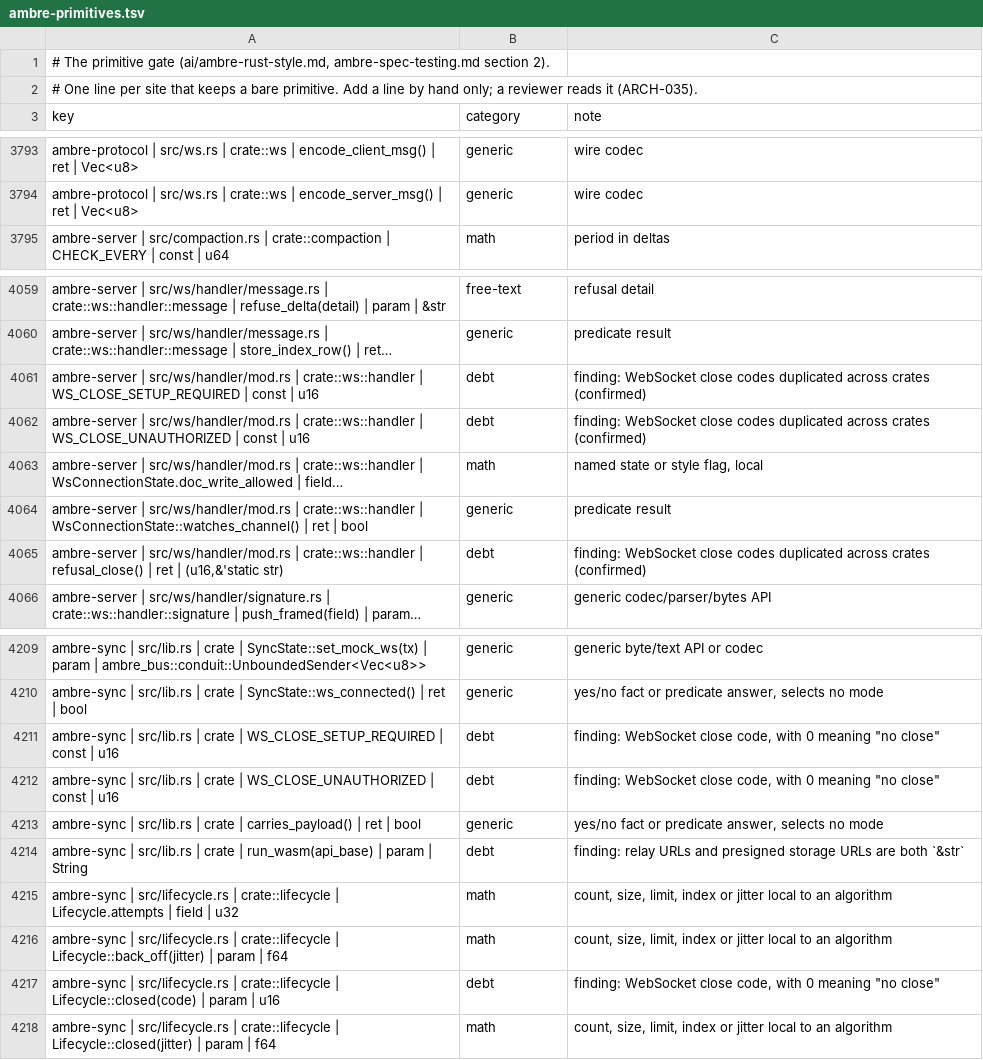
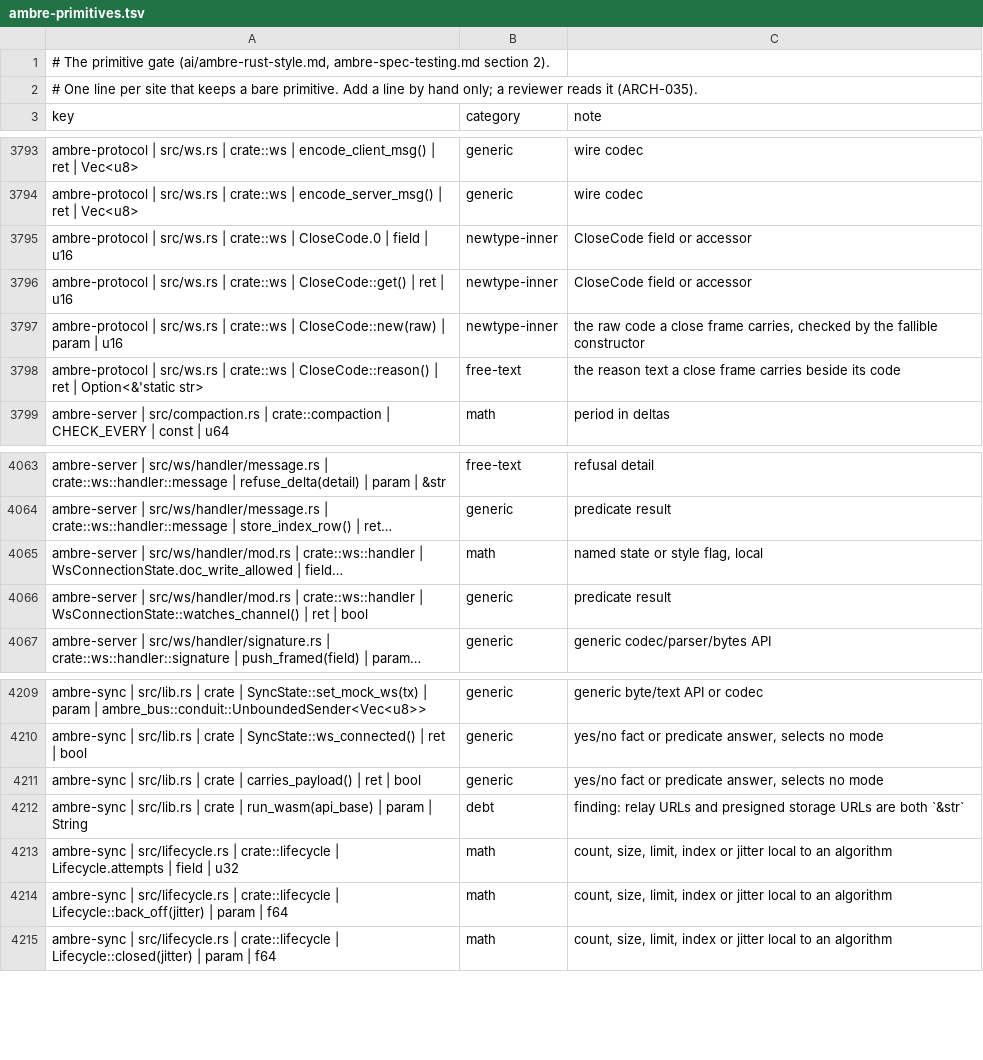
Before and after one commit to ambre-suite/ambre, a TSV file: specs/1-Foundations/ambre-primitives.tsv, drawn as a sheet; only a part is shown, gaps mark what is left out; long unchanged cells end in …; removed rows and columns are numbered as before the commit, all else as after; the diff covers the shown part only; the diff names each change by its address in the sheet, - before the commit and + after, or states it on an @@ line.

```diff
--- a/specs/1-Foundations/ambre-primitives.tsv
+++ b/specs/1-Foundations/ambre-primitives.tsv
+row 3795: ambre-protocol | src/ws.rs | crate::ws | CloseCode.0 | field | u16 | newtype-inner | CloseCode field or accessor
+row 3796: ambre-protocol | src/ws.rs | crate::ws | CloseCode::get() | ret | u16 | newtype-inner | CloseCode field or accessor
+row 3797: ambre-protocol | src/ws.rs | crate::ws | CloseCode::new(raw) | param | u16 | newtype-inner | the raw code a close frame carries, checked by the fallible constructor
+row 3798: ambre-protocol | src/ws.rs | crate::ws | CloseCode::reason() | ret | Option<&'static str> | free-text | the reason text a close frame carries beside its code
-row 4061: ambre-server | src/ws/handler/mod.rs | crate::ws::handler | WS_CLOSE_SETUP_REQUIRED | const | u16 | debt | finding: WebSocket close codes duplicated across crates (confirmed)
-row 4062: ambre-server | src/ws/handler/mod.rs | crate::ws::handler | WS_CLOSE_UNAUTHORIZED | const | u16 | debt | finding: WebSocket close codes duplicated across crates (confirmed)
-row 4065: ambre-server | src/ws/handler/mod.rs | crate::ws::handler | refusal_close() | ret | (u16,&'static str) | debt | finding: WebSocket close codes duplicated across crates (confirmed)
-row 4211: ambre-sync | src/lib.rs | crate | WS_CLOSE_SETUP_REQUIRED | const | u16 | debt | finding: WebSocket close code, with 0 meaning "no close"
-row 4212: ambre-sync | src/lib.rs | crate | WS_CLOSE_UNAUTHORIZED | const | u16 | debt | finding: WebSocket close code, with 0 meaning "no close"
-row 4217: ambre-sync | src/lifecycle.rs | crate::lifecycle | Lifecycle::closed(code) | param | u16 | debt | finding: WebSocket close code, with 0 meaning "no close"
```
Also changed, not shown: 3 removed rows elsewhere in this file, 7 other files.
